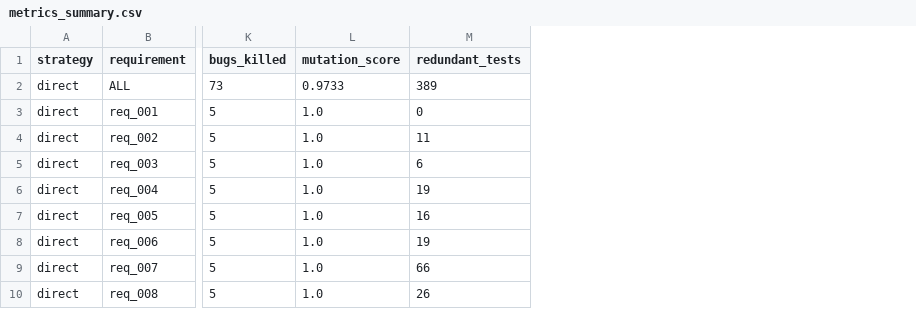
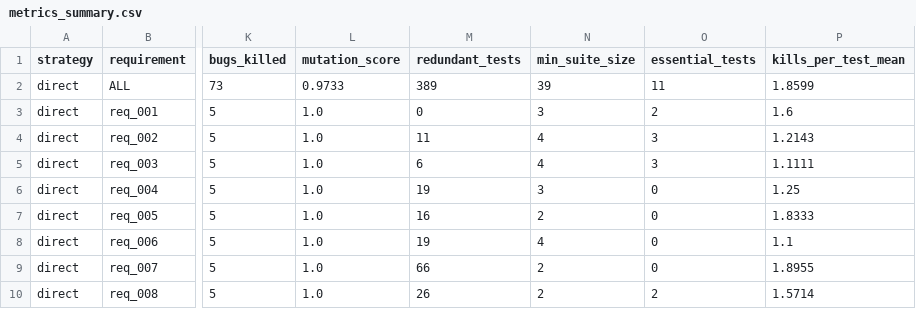
Before and after one commit to Ayrsz/llm-req-coverage, a CSV file: evaluation/metrics_summary.csv, drawn as a sheet; only a part is shown, gaps mark what is left out; the diff names each change by its address in the sheet, - before the commit and + after, or states it on an @@ line.

Commit message:
feat(fase4): comparacao controlando por volume (suite minima + kills unicos)
Reformulada apos a Fase 3: a vantagem do two_step do piloto nao se sustentou em
escala, entao o objetivo passou a ser confirmar a equivalencia controlando o
volume de testes.

- metrics.py: killset_of_row + suite_minimization (set-cover guloso
  deterministico) -> novas colunas min_suite_size, essential_tests,
  kills_per_test_mean no metrics_summary.csv; bloco no relatorio; _write_csv
  agora em LF.
- tests/test_metrics.py: 6 testes das funcoes puras (matriz sintetica).
- experiment_report: secao "Comparacao controlando por volume".

Resultado: equivalentes -> direct 73 mutantes / suite minima 39 testes;
two_step 72 / 41 (kills/teste 1.86 vs 1.72). A redundancia e enorme nas duas
(suite minima ~9-13% dos testes uteis).

```diff
--- a/evaluation/metrics_summary.csv
+++ b/evaluation/metrics_summary.csv
+column N (min_suite_size), rows 2-10: 39 | 3 | 4 | 4 | 3 | 2 | 4 | 2 | 2
+column O (essential_tests), rows 2-10: 11 | 2 | 3 | 3 | 0 | 0 | 0 | 0 | 2
+column P (kills_per_test_mean), rows 2-10: 1.8599 | 1.6 | 1.2143 | 1.1111 | 1.25 | 1.8333 | 1.1 | 1.8955 | 1.5714
```
Also changed, not shown: 3 other files.
